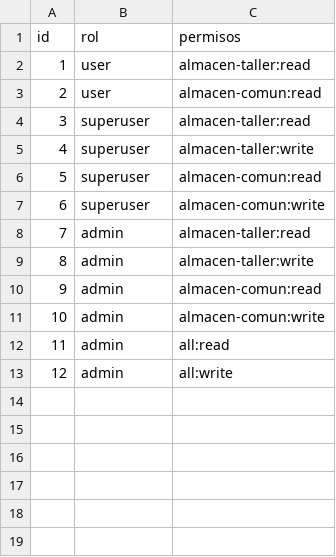
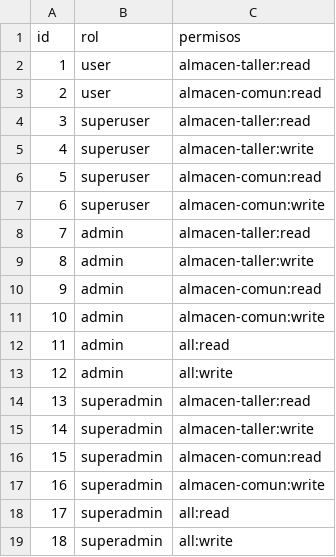
Before and after one commit to malvarezgayral/galponvial-intranet-backend, a CSV file: src/seed/data/roles.csv, drawn as a sheet; the diff names each change by its address in the sheet, - before the commit and + after, or states it on an @@ line.

```diff
--- a/src/seed/data/roles.csv
+++ b/src/seed/data/roles.csv
+row 14: 13 | superadmin | almacen-taller:read
+row 15: 14 | superadmin | almacen-taller:write
+row 16: 15 | superadmin | almacen-comun:read
+row 17: 16 | superadmin | almacen-comun:write
+row 18: 17 | superadmin | all:read
+row 19: 18 | superadmin | all:write
```
Also changed, not shown: src/seed/data/recordatorios.csv, src/seed/data/usuarios.csv, 6 other files.
